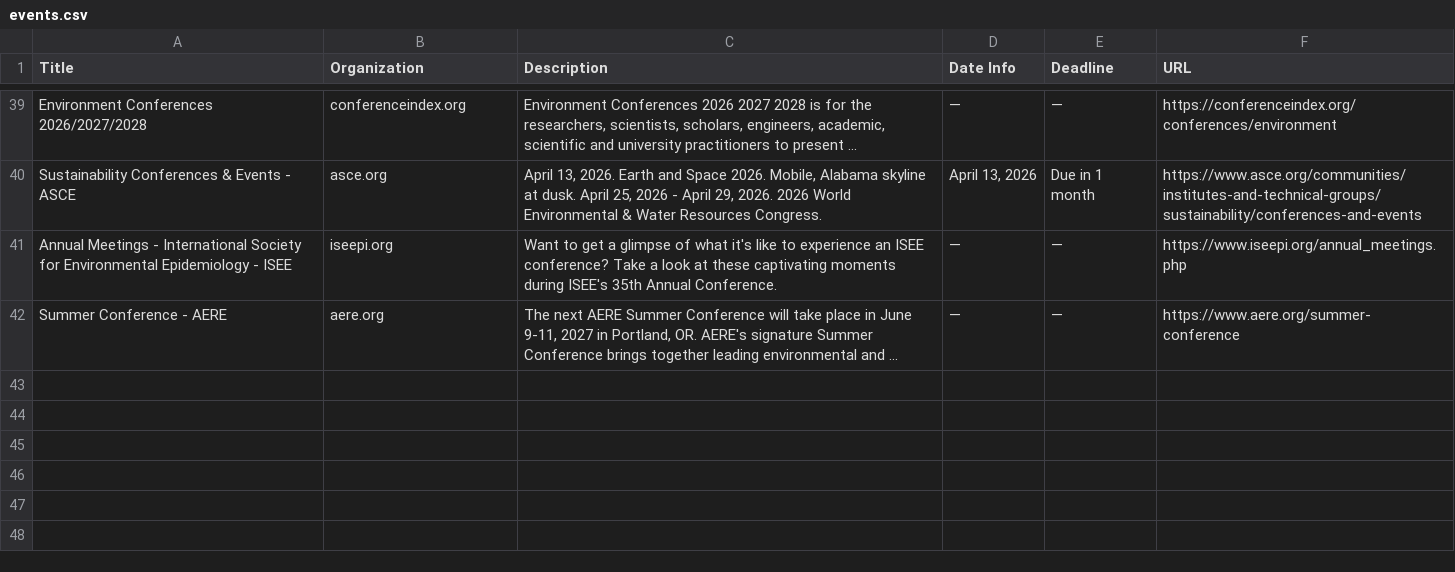
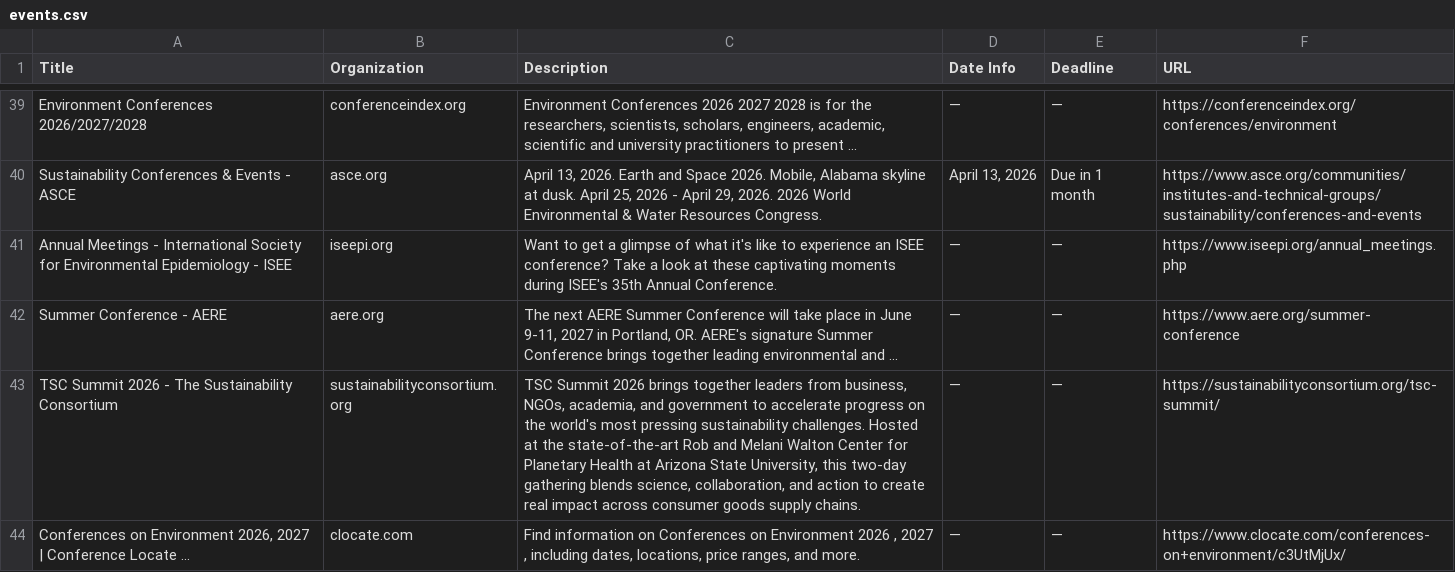
Before and after one commit to columbia-consulting/climate-cardinals-newsletter, a CSV file: weekly_data/events.csv, drawn as a sheet; only a part is shown, gaps mark what is left out.

```diff
--- a/weekly_data/events.csv
+++ b/weekly_data/events.csv
@@ -42 +42,3 @@ Annual Meetings - International Society for Environmental Epidemiology - ISEE,is
 Summer Conference - AERE,aere.org,"The next AERE Summer Conference will take place in June 9-11, 2027 in Portland, OR. AERE's signature Summer Conference brings together leading environmental and ...",—,—,https://www.aere.org/summer-conference
+TSC Summit 2026 - The Sustainability Consortium,sustainabilityconsortium.org,"TSC Summit 2026 brings together leaders from business, NGOs, academia, and government to accelerate progress on the world's most pressing sustainability challenges. Hosted at the state-of-the-art Rob and Melani Walton Center for Planetary Health at Arizona State University, this two-day gathering blends science, collaboration, and action to create real impact across consumer goods supply chains.",—,—,https://sustainabilityconsortium.org/tsc-summit/
+"Conferences on Environment 2026, 2027 | Conference Locate ...",clocate.com,"Find information on Conferences on Environment 2026 , 2027 , including dates, locations, price ranges, and more.",—,—,https://www.clocate.com/conferences-on+environment/c3UtMjUx/
```
Also changed, not shown: weekly_data/csr_reports.csv, weekly_data/experts.csv, 2 other files.
